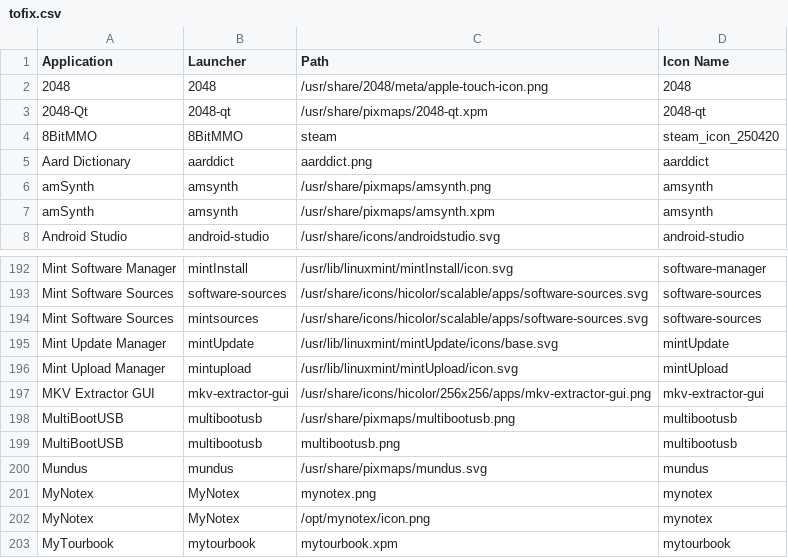
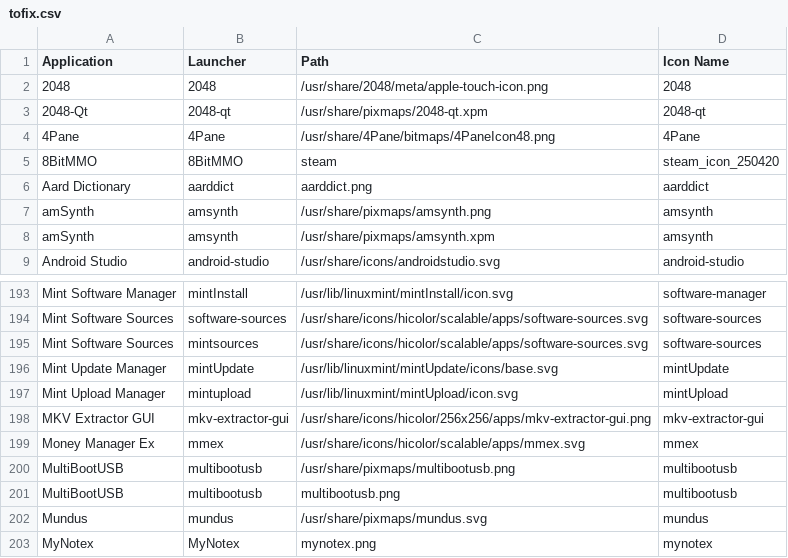
Before and after one commit to Foggalong/hardcode-fixer, a CSV file: tofix.csv, drawn as a sheet; only a part is shown, gaps mark what is left out; the shorter side is filled out with more unchanged rows.

Commit message:
Fixes for 4Pane and Money Manager Ex

```diff
--- a/tofix.csv
+++ b/tofix.csv
@@ -3,2 +3,3 @@ Application,Launcher,Path,Icon Name
 2048-Qt,2048-qt,/usr/share/pixmaps/2048-qt.xpm,2048-qt
+4Pane,4Pane,/usr/share/4Pane/bitmaps/4PaneIcon48.png,4Pane
 8BitMMO,8BitMMO,steam,steam_icon_250420
@@ -197,2 +198,3 @@ Mint Upload Manager,mintupload,/usr/lib/linuxmint/mintUpload/icon.svg,mintUpload
 MKV Extractor GUI,mkv-extractor-gui,/usr/share/icons/hicolor/256x256/apps/mkv-extractor-gui.png,mkv-extractor-gui
+Money Manager Ex,mmex,/usr/share/icons/hicolor/scalable/apps/mmex.svg,mmex
 MultiBootUSB,multibootusb,/usr/share/pixmaps/multibootusb.png,multibootusb
```
